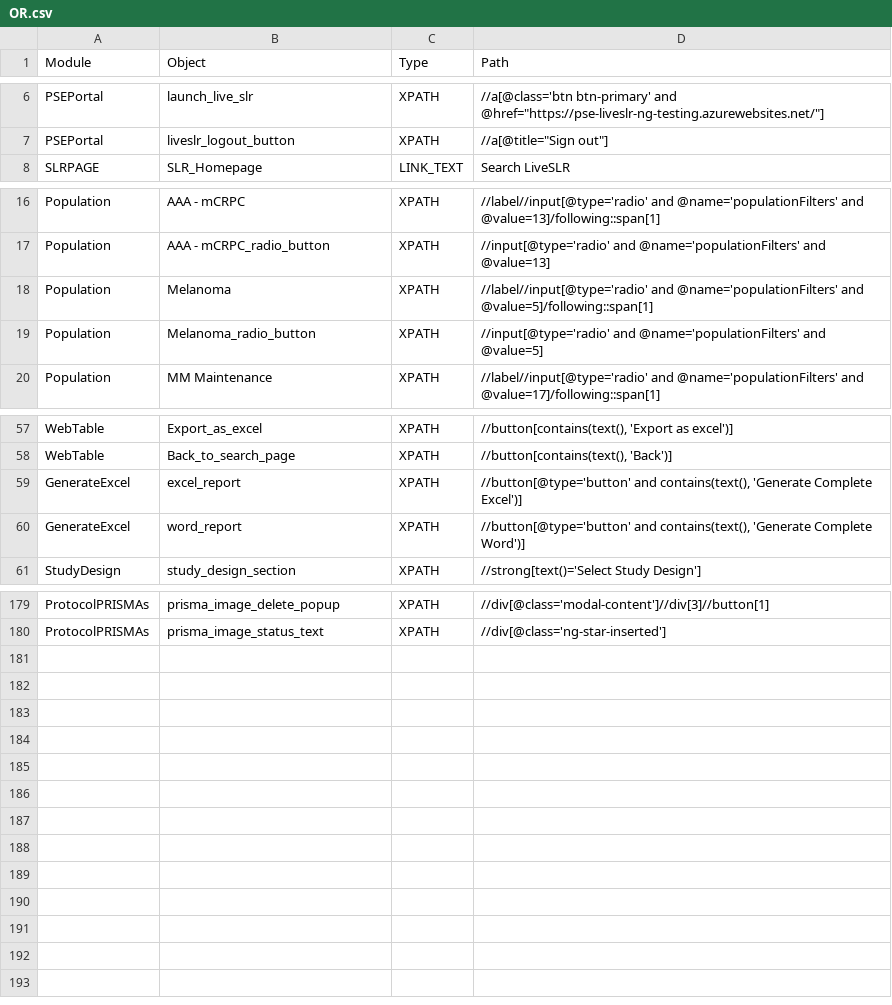
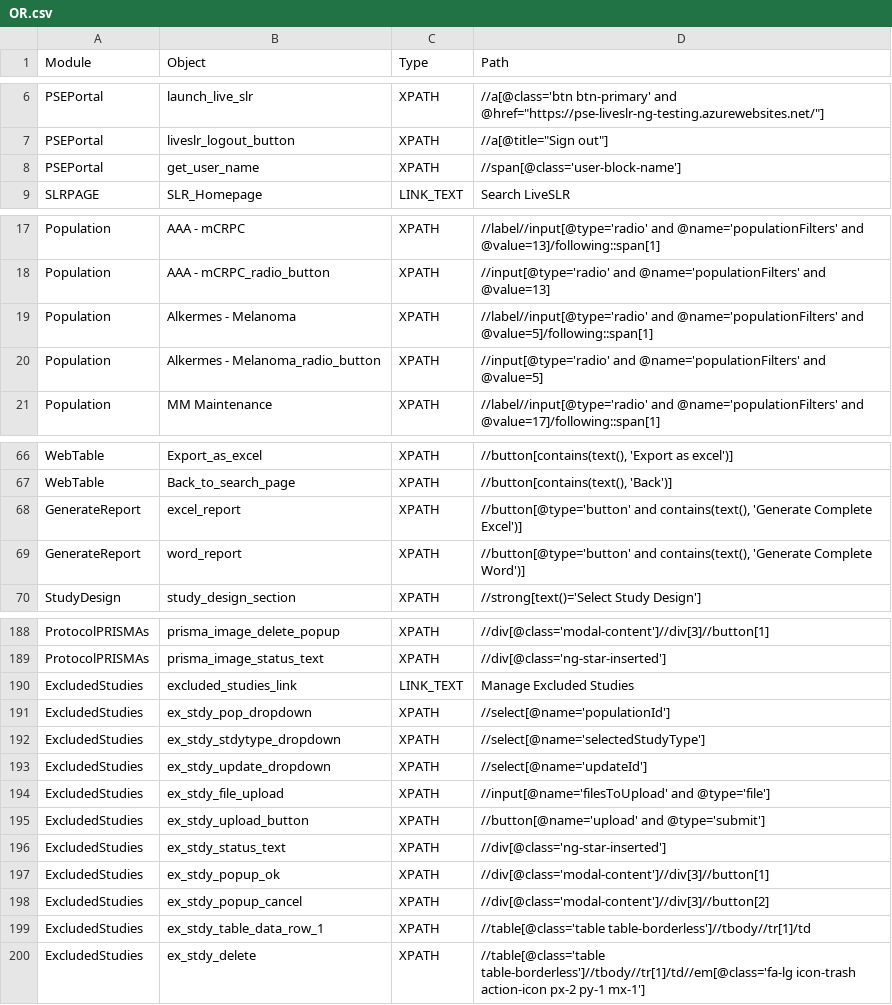
Before and after one commit to shilpasairam/shilpasairam, a CSV file: Configurations/OR.csv, drawn as a sheet; only a part is shown, gaps mark what is left out; the diff covers the shown part only.

Commit message:
Excluded Studies Feature Implementation and Some of the improvements for existing cases

```diff
--- a/Configurations/OR.csv
+++ b/Configurations/OR.csv
@@ -7,2 +7,3 @@ PSEPortal,launch_live_slr,XPATH,"//a[@class='btn btn-primary' and @href=""https:
 PSEPortal,liveslr_logout_button,XPATH,"//a[@title=""Sign out""]"
+PSEPortal,get_user_name,XPATH,//span[@class='user-block-name']
 SLRPAGE,SLR_Homepage,LINK_TEXT,Search LiveSLR
@@ -17,4 +18,4 @@ Population,AAA - mCRPC,XPATH,//label//input[@type='radio' and @name='populationF
 Population,AAA - mCRPC_radio_button,XPATH,//input[@type='radio' and @name='populationFilters' and @value=13]
-Population,Melanoma,XPATH,//label//input[@type='radio' and @name='populationFilters' and @value=5]/following::span[1]
-Population,Melanoma_radio_button,XPATH,//input[@type='radio' and @name='populationFilters' and @value=5]
+Population,Alkermes - Melanoma,XPATH,//label//input[@type='radio' and @name='populationFilters' and @value=5]/following::span[1]
+Population,Alkermes - Melanoma_radio_button,XPATH,//input[@type='radio' and @name='populationFilters' and @value=5]
 Population,MM Maintenance,XPATH,//label//input[@type='radio' and @name='populationFilters' and @value=17]/following::span[1]
@@ -58,4 +67,4 @@ WebTable,Export_as_excel,XPATH,"//button[contains(text(), 'Export as excel')]"
 WebTable,Back_to_search_page,XPATH,"//button[contains(text(), 'Back')]"
-GenerateExcel,excel_report,XPATH,"//button[@type='button' and contains(text(), 'Generate Complete Excel')]"
-GenerateExcel,word_report,XPATH,"//button[@type='button' and contains(text(), 'Generate Complete Word')]"
+GenerateReport,excel_report,XPATH,"//button[@type='button' and contains(text(), 'Generate Complete Excel')]"
+GenerateReport,word_report,XPATH,"//button[@type='button' and contains(text(), 'Generate Complete Word')]"
 StudyDesign,study_design_section,XPATH,//strong[text()='Select Study Design']
@@ -180 +189,12 @@ ProtocolPRISMAs,prisma_image_delete_popup,XPATH,//div[@class='modal-content']//d
 ProtocolPRISMAs,prisma_image_status_text,XPATH,//div[@class='ng-star-inserted']
+ExcludedStudies,excluded_studies_link,LINK_TEXT,Manage Excluded Studies
+ExcludedStudies,ex_stdy_pop_dropdown,XPATH,//select[@name='populationId']
+ExcludedStudies,ex_stdy_stdytype_dropdown,XPATH,//select[@name='selectedStudyType']
+ExcludedStudies,ex_stdy_update_dropdown,XPATH,//select[@name='updateId']
+ExcludedStudies,ex_stdy_file_upload,XPATH,//input[@name='filesToUpload' and @type='file']
+ExcludedStudies,ex_stdy_upload_button,XPATH,//button[@name='upload' and @type='submit']
+ExcludedStudies,ex_stdy_status_text,XPATH,//div[@class='ng-star-inserted']
+ExcludedStudies,ex_stdy_popup_ok,XPATH,//div[@class='modal-content']//div[3]//button[1]
+ExcludedStudies,ex_stdy_popup_cancel,XPATH,//div[@class='modal-content']//div[3]//button[2]
+ExcludedStudies,ex_stdy_table_data_row_1,XPATH,//table[@class='table table-borderless']//tbody//tr[1]/td
+ExcludedStudies,ex_stdy_delete,XPATH,//table[@class='table table-borderless']//tbody//tr[1]/td//em[@class='fa-lg icon-trash action-icon px-2 py-1 mx-1']
```
Also changed, not shown: 8 added rows and 2 edited cells elsewhere in this file, 32 other files.
